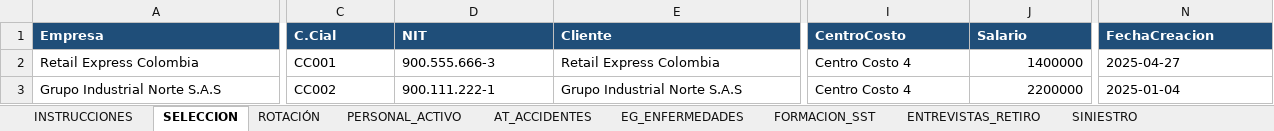
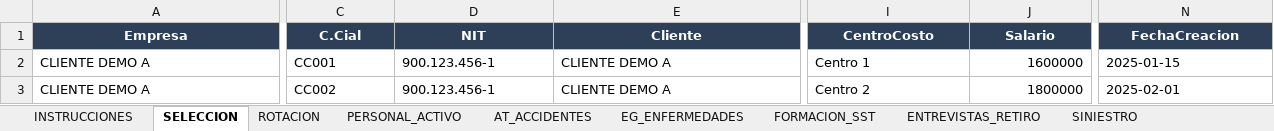
Before and after one commit to davidloperaa/summar, an Excel workbook: Plantilla_Summar_DEMO.xlsx, sheet SELECCION, drawn as a sheet; only a part is shown, gaps mark what is left out; values as stored, in another font and other column widths than the file's, no borders; the diff covers the shown part only; the diff names each change by its address in the sheet, - before the commit and + after, or states it on an @@ line.

```diff
--- a/Plantilla_Summar_DEMO.xlsx (sheet SELECCION)
+++ b/Plantilla_Summar_DEMO.xlsx (sheet SELECCION)
-sheet tab: ROTACIÓN
+sheet tab: ROTACION
@@ A1:N1 fill: #1F4E79 → #2E4057, alignment: left → center @@
-A2 (Empresa): Retail Express Colombia
+A2 (Empresa): CLIENTE DEMO A
-D2 (NIT): 900.555.666-3
+D2 (NIT): 900.123.456-1
-E2 (Cliente): Retail Express Colombia
+E2 (Cliente): CLIENTE DEMO A
-I2 (CentroCosto): Centro Costo 4
+I2 (CentroCosto): Centro 1
-J2 (Salario): 1400000
+J2 (Salario): 1600000
-N2 (FechaCreacion): 2025-04-27
+N2 (FechaCreacion): 2025-01-15
-A3 (Empresa): Grupo Industrial Norte S.A.S
+A3 (Empresa): CLIENTE DEMO A
-D3 (NIT): 900.111.222-1
+D3 (NIT): 900.123.456-1
-E3 (Cliente): Grupo Industrial Norte S.A.S
+E3 (Cliente): CLIENTE DEMO A
-I3 (CentroCosto): Centro Costo 4
+I3 (CentroCosto): Centro 2
-J3 (Salario): 2200000
+J3 (Salario): 1800000
-N3 (FechaCreacion): 2025-01-04
+N3 (FechaCreacion): 2025-02-01
```
Also changed, not shown: 47 removed rows, 39 edited cells and cell formats elsewhere in this sheet, sheet PERSONAL_ACTIVO, sheet ROTACION, sheet EG_ENFERMEDADES, sheet ENTREVISTAS_RETIRO, sheet AT_ACCIDENTES, sheet FORMACION_SST, 5 more sheets, Plantilla_Test_2025.xlsx, 1 other file.
